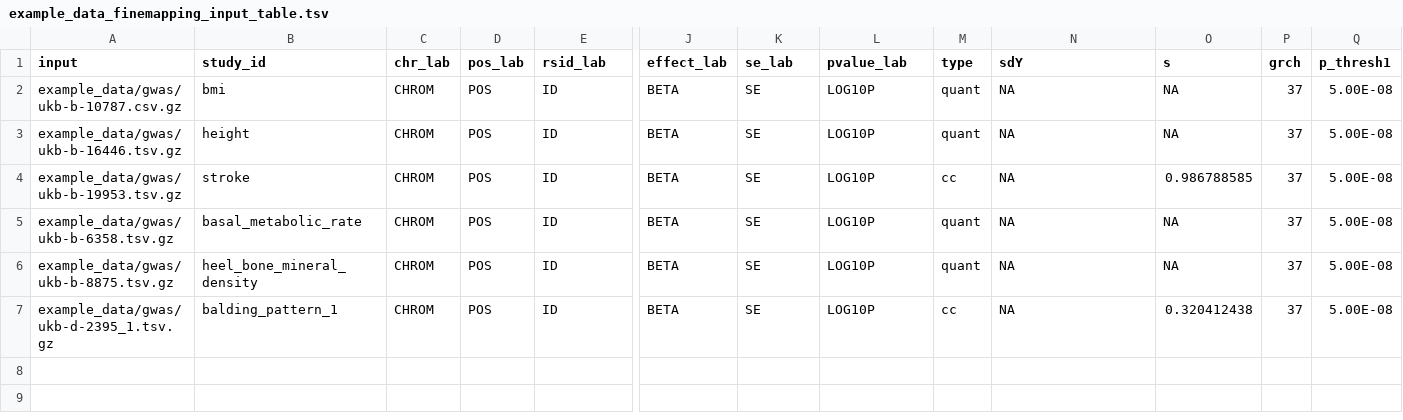
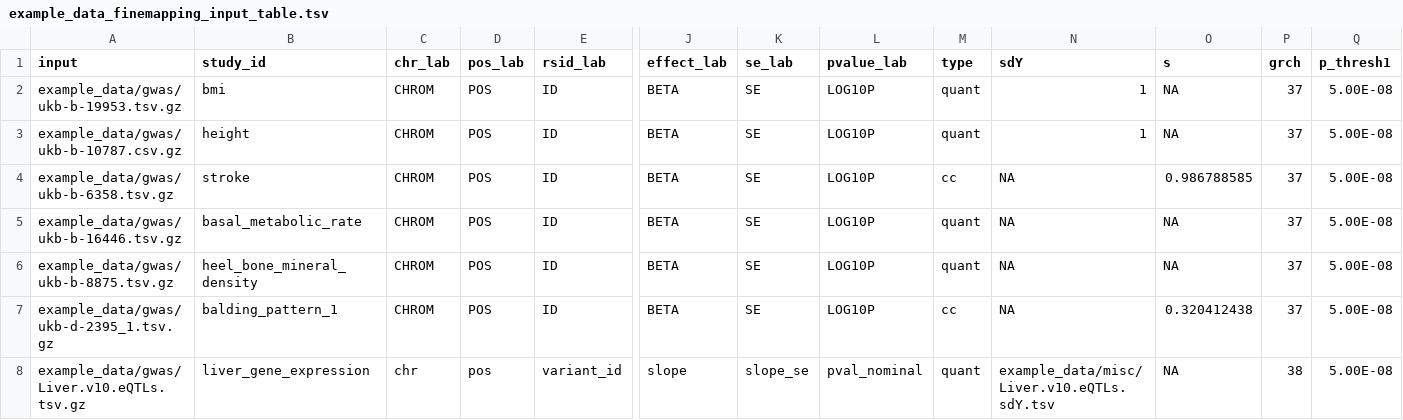
Before and after one commit to Biostatistics-Unit-HT/Flanders, a TSV file: example_data/example_data_finemapping_input_table.tsv, drawn as a sheet; only a part is shown, gaps mark what is left out; rows hold the shown columns only; the diff names each change by its address in the sheet, - before the commit and + after, or states it on an @@ line.

Commit message:
Improved sdY manage as a value or file. Fix issue #115 (#122)
* fixing function unknown argument

* fixing function unknown argument

* Added an example of molecular phenotype with sdY provided through file, test input table updated accordingly

* Resolve relative sdY paths against projectDir when using a test profile so the file is correctly staged for munging. Preserve handling of numeric and NA values.

* Removed sdY by file for is_molQTL==FALSE, provided some sdY value. (also realised some gwas-trait were wronglyu matched, but that didn't affect functionality)

* Inmproved sdY logic - sdY can be provided by file only for is_molQTL==TRUE

* Switch from tsv to csv for testng multiplen input extension

* Allow for is_molQTL=TRUE to provide sdY not only by file, but also as NA or a single value through input table

* Ops actually use original read_delim() to read in sdY file

* Remove unused string

* Replace file('NO_SDY_FILE') with [] - most stable workaround (atm) to have optional file inputs

* sdY null triggers estimation rather than throwing an error

* sdY validation logic moved to an R function

* Adding log report for sdY_resolved()

* Validate sdY provided as file only for TRUE is_molQTL and that no NAs are present

---------

Co-authored-by: Bruno Ariano <bruno.ariano@fht.org>
Co-authored-by: arianna.landini <arianna.landini@external.fht.org>
Co-authored-by: Arianna Landini <43240476+ariannalandini@users.noreply.github.com>

```diff
--- a/example_data/example_data_finemapping_input_table.tsv
+++ b/example_data/example_data_finemapping_input_table.tsv
-A2 (input): example_data/gwas/ukb-b-10787.csv.gz
+A2 (input): example_data/gwas/ukb-b-19953.tsv.gz
-N2:N3 (sdY): NA
+N2:N3 (sdY): 1
-A3 (input): example_data/gwas/ukb-b-16446.tsv.gz
+A3 (input): example_data/gwas/ukb-b-10787.csv.gz
-A4 (input): example_data/gwas/ukb-b-19953.tsv.gz
+A4 (input): example_data/gwas/ukb-b-6358.tsv.gz
-A5 (input): example_data/gwas/ukb-b-6358.tsv.gz
+A5 (input): example_data/gwas/ukb-b-16446.tsv.gz
+row 8: example_data/gwas/Liver.v10.eQTLs.tsv.gz | liver_gene_expression | chr | pos | variant_id | slope | slope_se | pval_nominal | quant | example_data/misc/Liver.v10.eQTLs.sdY.tsv | NA | 38 | 5.00E-08
```
Also changed, not shown: example_data/example_data_finemapping_input_table_ld_pgen.tsv, 5 other files.
